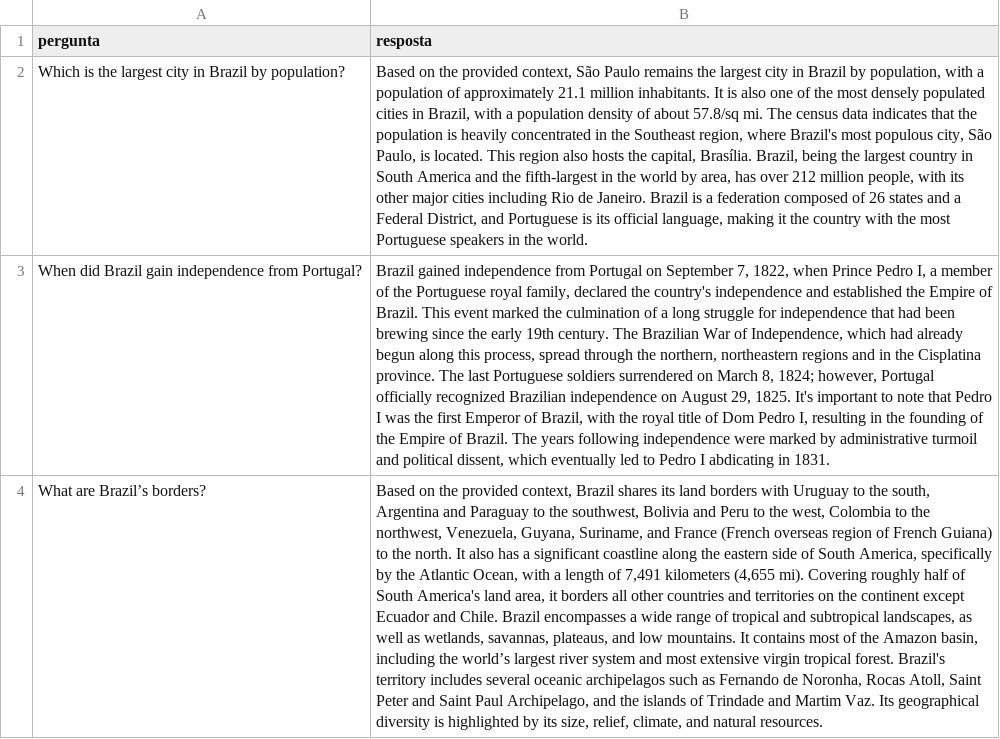
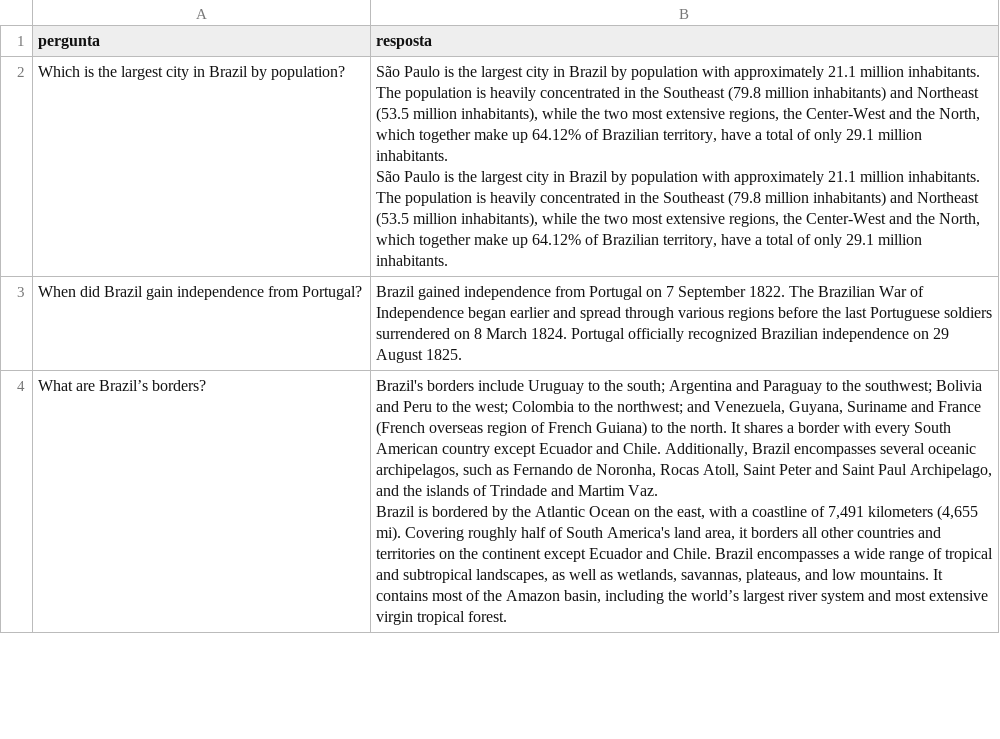
Before and after one commit to MoonHawlk/tcc, a CSV file: respostas.csv, drawn as a sheet; only a part is shown; ↵ is a line break in a cell; the diff covers the shown part only; the diff names each change by its address in the sheet, - before the commit and + after, or states it on an @@ line.

Commit message:
Update Dolphin3 performance Brazil

```diff
--- a/respostas.csv
+++ b/respostas.csv
-B2 (resposta): Based on the provided context, São Paulo remains the largest city in Brazil by population, with a population of approximately 21.1 million inhabitants. It is also one of the most densely populated cities in Brazil, with a population density of about 57.8/sq mi. The census data indicates that the population is heavily concentrated in the Southeast region, where Brazil's most populous city, São Paulo, is located. This region also hosts the capital, Brasília. Brazil, being the largest country in South America and the fifth-largest in the world by area, has over 212 million people, with its other major cities including Rio de Janeiro. Brazil is a federation composed of 26 states and a Federal District, and Portuguese is its official language, making it the country with the most Portuguese speakers in the world.
+B2 (resposta): São Paulo is the largest city in Brazil by population with approximately 21.1 million inhabitants. The population is heavily concentrated in the Southeast (79.8 million inhabitants) and Northeast (53.5 million inhabitants), while the two most extensive regions, the Center-West and the North, which together make up 64.12% of Brazilian territory, have a total of only 29.1 million inhabitants. ↵ São Paulo is the largest city in Brazil by population with approximately 21.1 million inhabitants. The population is heavily concentrated in the Southeast (79.8 million inhabitants) and Northeast (53.5 million inhabitants), while the two most extensive regions, the Center-West and the North, which together make up 64.12% of Brazilian territory, have a total of only 29.1 million inhabitants.
-B3 (resposta): …Portugal on September 7, 1822, when Prince Pedro I, a member of the Portuguese royal family, declared the country's independence and established the Empire of Brazil. This event marked the culmination of a long struggle for independence that had been brewing since the early 19th century. The Brazilian War of Independence, which had already begun along this process, spread through the northern, northeastern regions and in the Cisplatina province. The last Portuguese soldiers surrendered on March 8, 1824; however, Portugal officially recognized Brazilian independence on August 29, 1825. It's important to note that Pedro I was the first Emperor of Brazil, with the royal title of Dom Pedro I, resulting in the founding of the Empire of Brazil. The years following independence were marked by administrative turmoil and political dissent, which eventually led to Pedro I abdicating in 1831.
+B3 (resposta): …Portugal on 7 September 1822. The Brazilian War of Independence began earlier and spread through various regions before the last Portuguese soldiers surrendered on 8 March 1824. Portugal officially recognized Brazilian independence on 29 August 1825.
-B4 (resposta): Based on the provided context, Brazil shares its land borders with Uruguay to the south, Argentina and Paraguay to the southwest, Bolivia and Peru to the west, Colombia to the northwest, Venezuela, Guyana, Suriname, and France (French overseas region of French Guiana) to the north. It also has a significant coastline along the eastern side of South America, specifically by the Atlantic Ocean, with a length of 7,491 kilometers (4,655 mi). Covering roughly half of South America's land area, it borders all other countries and territories on the continent except Ecuador and Chile. Brazil encompasses a wide range of tropical and subtropical landscapes, as well as wetlands, savannas, plateaus, and low mountains. It contains most of the Amazon basin, including the world’s largest river system and most extensive virgin tropical forest. Brazil's territory includes several oceanic archipelagos such as Fernando de Noronha, Rocas Atoll, Saint Peter and Saint Paul Archipelago, and the islands of Trindade and Martim Vaz. Its geographical diversity is highlighted by its size, relief, climate, and natural resources.
+B4 (resposta): Brazil's borders include Uruguay to the south; Argentina and Paraguay to the southwest; Bolivia and Peru to the west; Colombia to the northwest; and Venezuela, Guyana, Suriname and France (French overseas region of French Guiana) to the north. It shares a border with every South American country except Ecuador and Chile. Additionally, Brazil encompasses several oceanic archipelagos, such as Fernando de Noronha, Rocas Atoll, Saint Peter and Saint Paul Archipelago, and the islands of Trindade and Martim Vaz. ↵ Brazil is bordered by the Atlantic Ocean on the east, with a coastline of 7,491 kilometers (4,655 mi). Covering roughly half of South America's land area, it borders all other countries and territories on the continent except Ecuador and Chile. Brazil encompasses a wide range of tropical and subtropical landscapes, as well as wetlands, savannas, plateaus, and low mountains. It contains most of the Amazon basin, including the world’s largest river system and most extensive virgin tropical forest.
```
Also changed, not shown: 7 edited cells elsewhere in this file, perfomance.csv.
